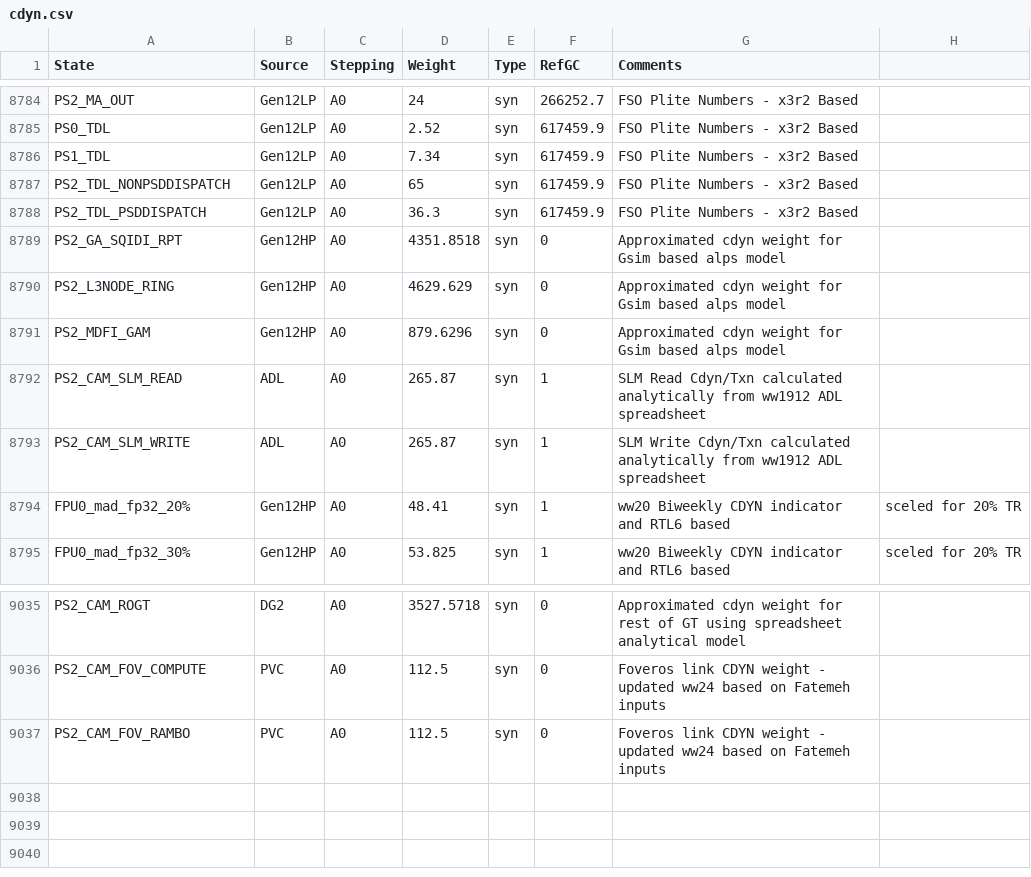
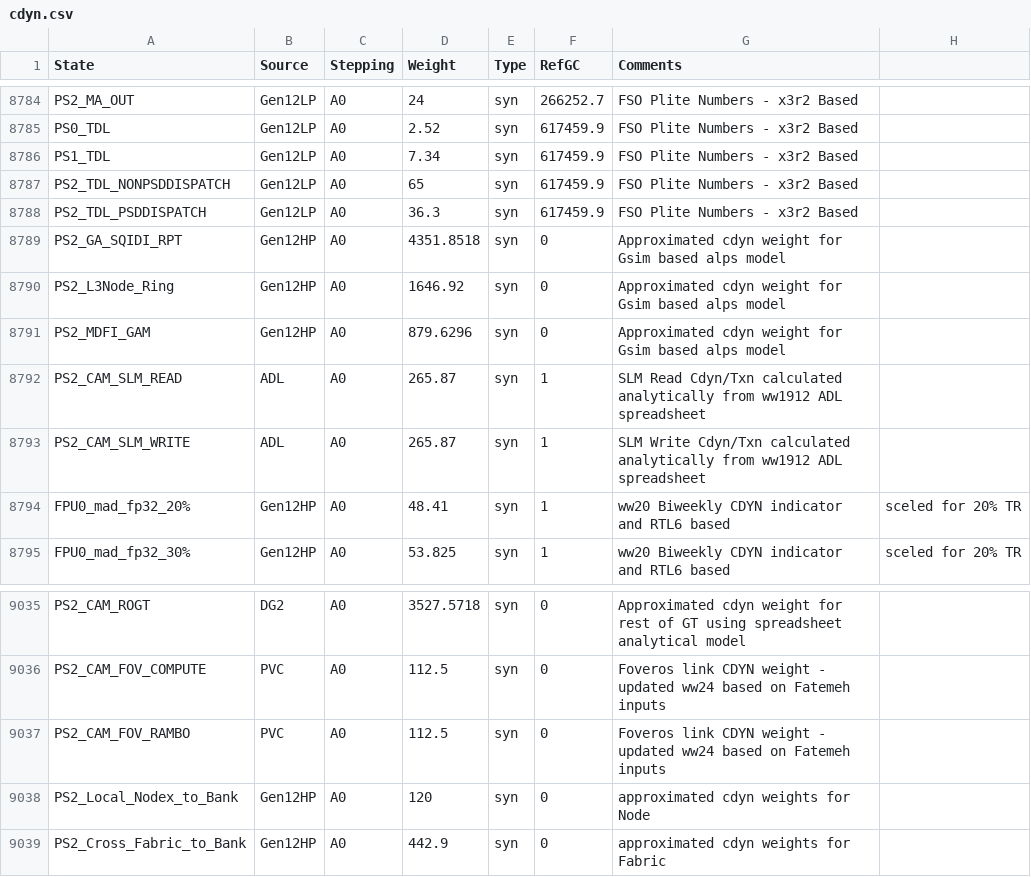
Before and after one commit to tushgarg20/Alps-ci-cd, a CSV file: Inputs/cdyn.csv, drawn as a sheet; only a part is shown, gaps mark what is left out.

Commit message:
1. Updated the Node Ring cdyn weights. 2. Updated the ATS scaling factors in process.csv and syn_cdyn_cagr.csv

```diff
--- a/Inputs/cdyn.csv
+++ b/Inputs/cdyn.csv
@@ -8789,3 +8789,3 @@ PS2_TDL_PSDDISPATCH,Gen12LP,A0,36.3,syn,617459.9,FSO Plite Numbers - x3r2 Based,
 PS2_GA_SQIDI_RPT,Gen12HP,A0,4351.8518,syn,0,Approximated cdyn weight for Gsim based alps model,
-PS2_L3NODE_RING,Gen12HP,A0,4629.629,syn,0,Approximated cdyn weight for Gsim based alps model,
+PS2_L3Node_Ring,Gen12HP,A0,1646.92,syn,0,Approximated cdyn weight for Gsim based alps model,
 PS2_MDFI_GAM,Gen12HP,A0,879.6296,syn,0,Approximated cdyn weight for Gsim based alps model,
@@ -9037 +9037,3 @@ PS2_CAM_FOV_COMPUTE,PVC,A0,112.5,syn,0,Foveros link CDYN weight - updated ww24 b
 PS2_CAM_FOV_RAMBO,PVC,A0,112.5,syn,0,Foveros link CDYN weight - updated ww24 based on Fatemeh inputs,
+PS2_Local_Nodex_to_Bank,Gen12HP,A0,120,syn,0,approximated cdyn weights for Node,
+PS2_Cross_Fabric_to_Bank,Gen12HP,A0,442.9,syn,0,approximated cdyn weights for Fabric,
```
Also changed, not shown: Inputs/process.csv, Inputs/syn_cdyn_cagr.csv, 6 other files.
